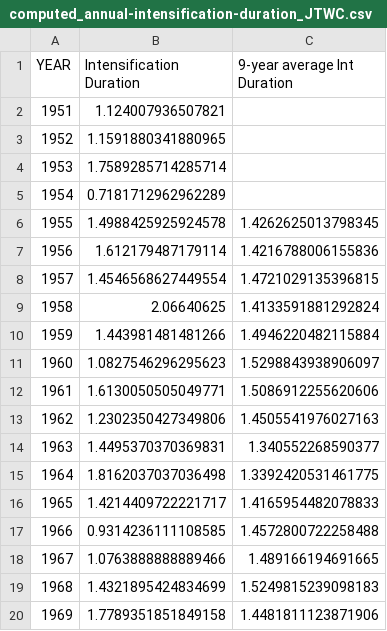
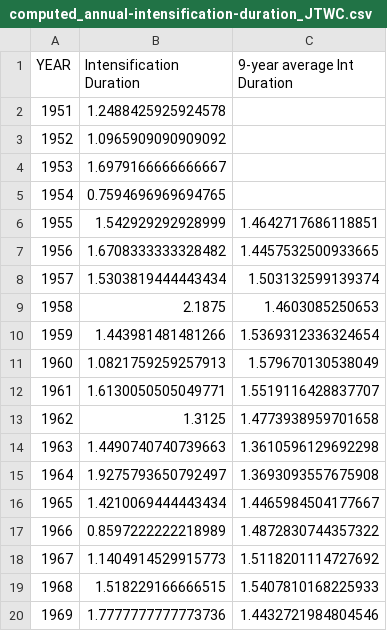
Before and after one commit to ngcaden/pacific_typhoon_model, a CSV file: Data/Computed-Data/computed_annual-intensification-duration_JTWC.csv, drawn as a sheet; only a part is shown; the diff covers the shown part only.

```diff
--- a/Data/Computed-Data/computed_annual-intensification-duration_JTWC.csv
+++ b/Data/Computed-Data/computed_annual-intensification-duration_JTWC.csv
@@ -1,20 +1,20 @@
 YEAR,Intensification Duration,9-year average Int Duration
-1951,1.124007936507821,
-1952,1.1591880341880965,
-1953,1.7589285714285714,
-1954,0.7181712962962289,
-1955,1.4988425925924578,1.4262625013798345
-1956,1.612179487179114,1.4216788006155836
-1957,1.4546568627449554,1.4721029135396815
-1958,2.06640625,1.4133591881292824
-1959,1.443981481481266,1.4946220482115884
-1960,1.0827546296295623,1.5298843938906097
-1961,1.6130050505049771,1.5086912255620606
-1962,1.2302350427349806,1.4505541976027163
-1963,1.4495370370369831,1.340552268590377
-1964,1.8162037037036498,1.3392420531461775
-1965,1.4214409722221717,1.4165954482078833
-1966,0.9314236111108585,1.4572800722258488
-1967,1.0763888888889466,1.489166194691665
-1968,1.4321895424834699,1.5249815239098183
-1969,1.7789351851849158,1.4481811123871906
+1951,1.2488425925924578,
+1952,1.0965909090909092,
+1953,1.6979166666666667,
+1954,0.7594696969694765,
+1955,1.542929292928999,1.4642717686118851
+1956,1.6708333333328482,1.4457532500933665
+1957,1.5303819444443434,1.503132599139374
+1958,2.1875,1.4603085250653
+1959,1.443981481481266,1.5369312336324654
+1960,1.0821759259257913,1.579670130538049
+1961,1.6130050505049771,1.5519116428837707
+1962,1.3125,1.4773938959701658
+1963,1.4490740740739663,1.3610596129692298
+1964,1.9275793650792497,1.3693093557675908
+1965,1.4210069444443434,1.4465984504177667
+1966,0.8597222222218989,1.4872830744357322
+1967,1.1404914529915773,1.5118201114727692
+1968,1.518229166666515,1.5407810168225933
+1969,1.7777777777773736,1.4432721984804546
```
Also changed, not shown: 76 edited cells elsewhere in this file, Data/Computed-Data/computed_annual-intensification-rate_JTWC.csv, Data/Computed-Data/computed_annual-max-intensity_JTWC.csv, 4 other files.
